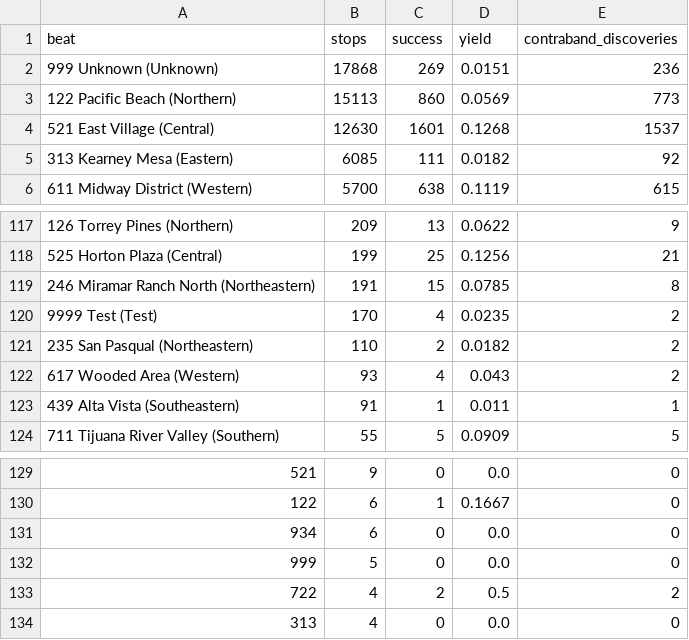
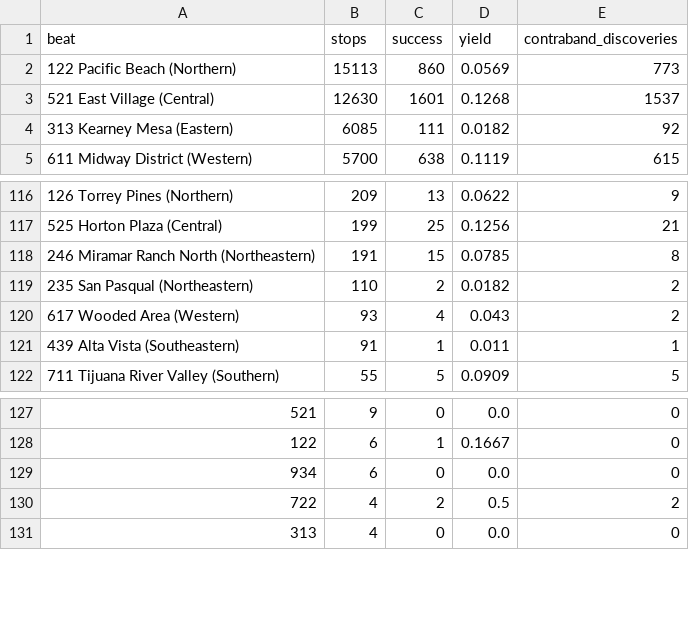
Before and after one commit to rik102/ClaudeCrimeYield, a CSV file: output/yield_by_beat.csv, drawn as a sheet; only a part is shown, gaps mark what is left out.

```diff
--- a/output/yield_by_beat.csv
+++ b/output/yield_by_beat.csv
@@ -1,3 +1,2 @@
 beat,stops,success,yield,contraband_discoveries
-999 Unknown (Unknown),17868,269,0.0151,236
 122 Pacific Beach (Northern),15113,860,0.0569,773
@@ -119,3 +118,2 @@ beat,stops,success,yield,contraband_discoveries
 246 Miramar Ranch North (Northeastern),191,15,0.0785,8
-9999 Test (Test),170,4,0.0235,2
 235 San Pasqual (Northeastern),110,2,0.0182,2
@@ -131,3 +129,2 @@ beat,stops,success,yield,contraband_discoveries
 934,6,0,0.0,0
-999,5,0,0.0,0
 722,4,2,0.5,2
```
Also changed, not shown: output/search_yield_by_reason.csv, output/yield_by_stop_reason.csv, 7 other files.
